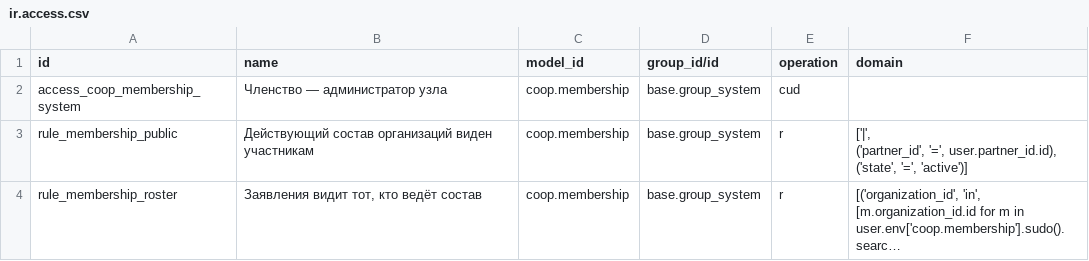
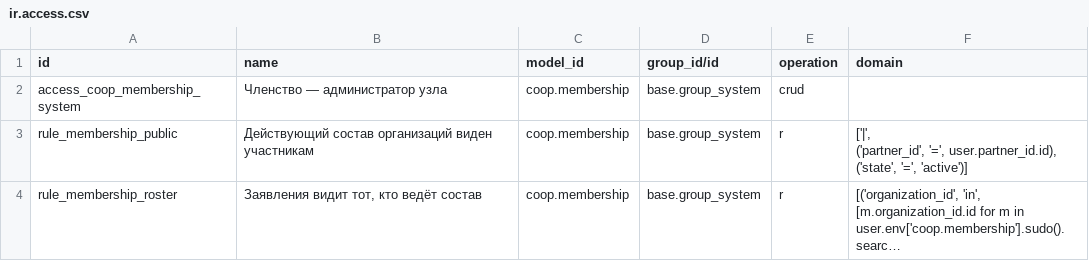
Before and after one commit to daocooptech/dao-cooptech-odoo, a CSV file: coop_demo/security/ir.access.csv, drawn as a sheet; long unchanged cells end in ….

```diff
--- a/coop_demo/security/ir.access.csv
+++ b/coop_demo/security/ir.access.csv
@@ -1,3 +1,3 @@
 id,name,model_id,group_id/id,operation,domain
-access_coop_membership_system,Членство — администратор узла,coop.membership,base.group_system,cud,
+access_coop_membership_system,Членство — администратор узла,coop.membership,base.group_system,crud,
 rule_membership_public,Действующий состав организаций виден участникам,coop.membership,base.group_system,r,"
```
Also changed, not shown: coop_wall/security/ir.access.csv, 7 other files.
